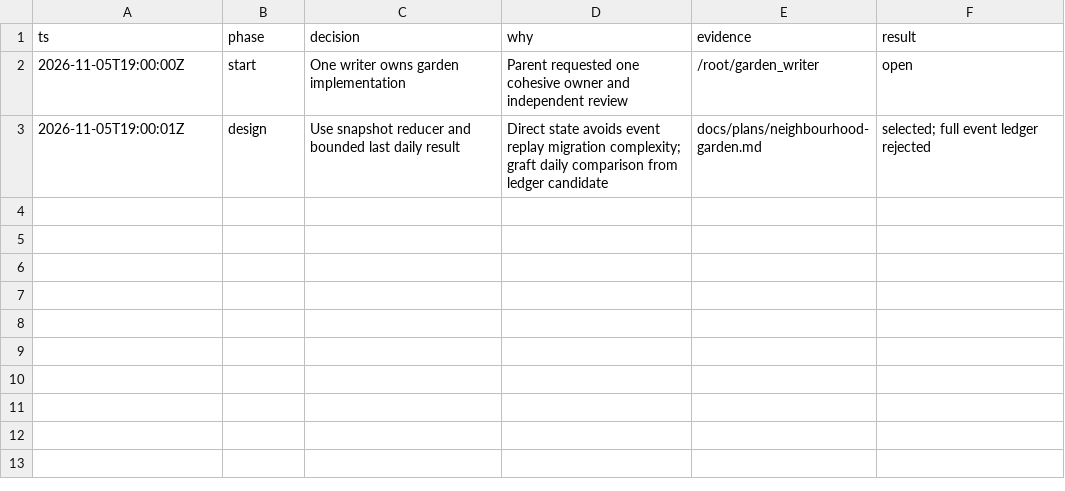
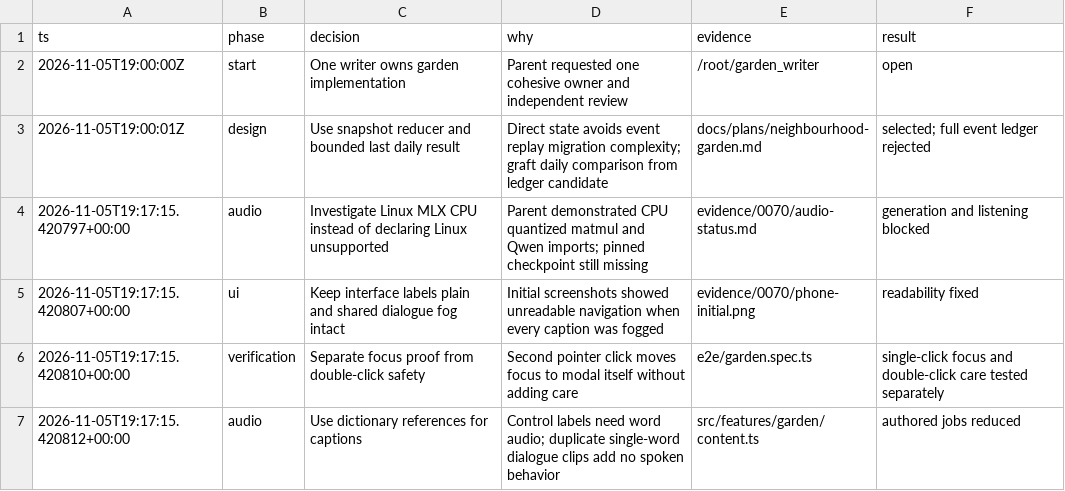
Before and after one commit to CallumHemsley/junyan, a TSV file: evidence/0070/decisions.tsv, drawn as a sheet.

Commit message:
Build playable pixel rooftop garden and verify care journeys

```diff
--- a/evidence/0070/decisions.tsv
+++ b/evidence/0070/decisions.tsv
@@ -3 +3,5 @@ ts	phase	decision	why	evidence	result
 2026-11-05T19:00:01Z	design	Use snapshot reducer and bounded last daily result	Direct state avoids event replay migration complexity; graft daily comparison from ledger candidate	docs/plans/neighbourhood-garden.md	selected; full event ledger rejected
+2026-11-05T19:17:15.420797+00:00	audio	Investigate Linux MLX CPU instead of declaring Linux unsupported	Parent demonstrated CPU quantized matmul and Qwen imports; pinned checkpoint still missing	evidence/0070/audio-status.md	generation and listening blocked
+2026-11-05T19:17:15.420807+00:00	ui	Keep interface labels plain and shared dialogue fog intact	Initial screenshots showed unreadable navigation when every caption was fogged	evidence/0070/phone-initial.png	readability fixed
+2026-11-05T19:17:15.420810+00:00	verification	Separate focus proof from double-click safety	Second pointer click moves focus to modal itself without adding care	e2e/garden.spec.ts	single-click focus and double-click care tested separately
+2026-11-05T19:17:15.420812+00:00	audio	Use dictionary references for captions	Control labels need word audio; duplicate single-word dialogue clips add no spoken behavior	src/features/garden/content.ts	authored jobs reduced
```
Also changed, not shown: 37 other files.
